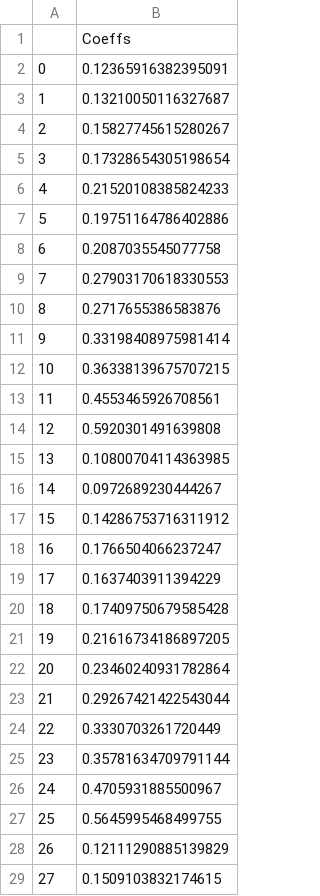
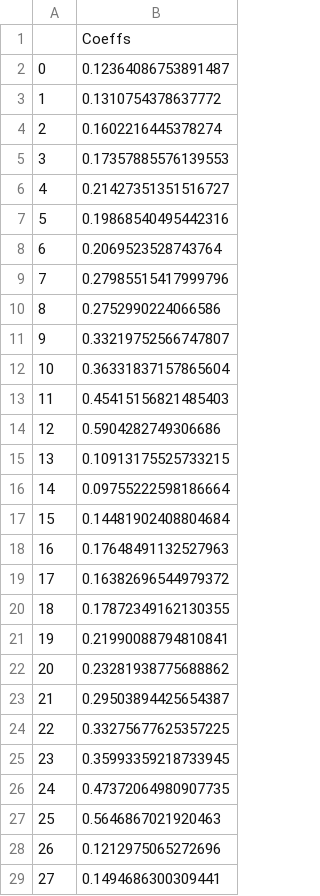
Before and after one commit to vd1371/hokm-old, a CSV file: Hokming-SGD.csv, drawn as a sheet; only a part is shown; the diff covers the shown part only.

```diff
--- a/Hokming-SGD.csv
+++ b/Hokming-SGD.csv
@@ -1,29 +1,29 @@
 ,Coeffs
-0,0.12365916382395091
-1,0.13210050116327687
-2,0.15827745615280267
-3,0.17328654305198654
-4,0.21520108385824233
-5,0.19751164786402886
-6,0.2087035545077758
-7,0.27903170618330553
-8,0.2717655386583876
-9,0.33198408975981414
-10,0.36338139675707215
-11,0.4553465926708561
-12,0.5920301491639808
-13,0.10800704114363985
-14,0.0972689230444267
-15,0.14286753716311912
-16,0.1766504066237247
-17,0.1637403911394229
-18,0.17409750679585428
-19,0.21616734186897205
-20,0.23460240931782864
-21,0.29267421422543044
-22,0.3330703261720449
-23,0.35781634709791144
-24,0.4705931885500967
-25,0.5645995468499755
-26,0.12111290885139829
-27,0.1509103832174615
+0,0.12364086753891487
+1,0.1310754378637772
+2,0.1602216445378274
+3,0.17357885576139553
+4,0.21427351351516727
+5,0.19868540495442316
+6,0.2069523528743764
+7,0.27985515417999796
+8,0.2752990224066586
+9,0.33219752566747807
+10,0.36331837157865604
+11,0.45415156821485403
+12,0.5904282749306686
+13,0.10913175525733215
+14,0.09755222598186664
+15,0.14481902408804684
+16,0.17648491132527963
+17,0.16382696544979372
+18,0.17872349162130355
+19,0.21990088794810841
+20,0.23281938775688862
+21,0.29503894425654387
+22,0.33275677625357225
+23,0.35993359218733945
+24,0.47372064980907735
+25,0.5646867021920463
+26,0.1212975065272696
+27,0.1494686300309441
```
Also changed, not shown: 28 edited cells elsewhere in this file, Playing-SGD.csv, 1 other file.
